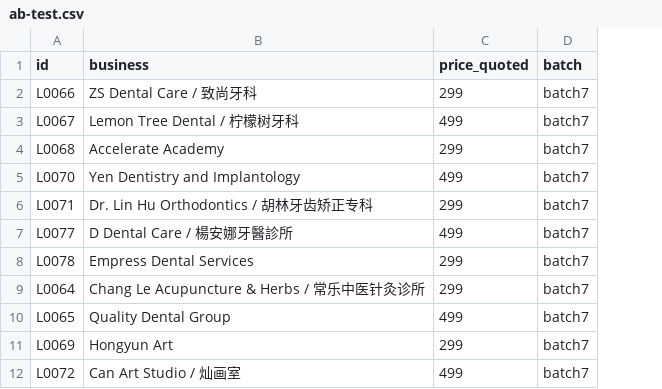
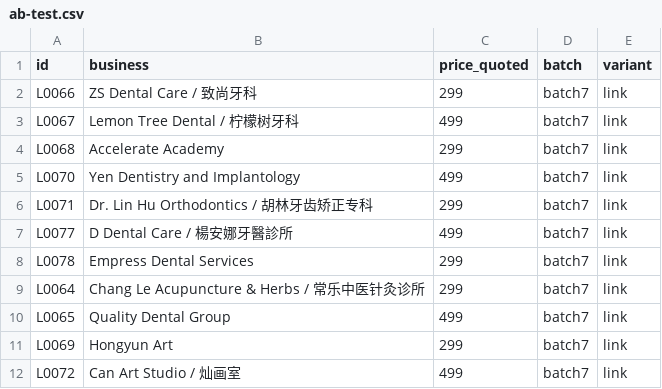
Before and after one commit to a0955072107-bit/-, a CSV file: sales/outreach/ab-test.csv, drawn as a sheet; only a part is shown; the diff names each change by its address in the sheet, - before the commit and + after, or states it on an @@ line.

```diff
--- a/sales/outreach/ab-test.csv
+++ b/sales/outreach/ab-test.csv
+column E (variant), rows 2-12: all link
```
Also changed, not shown: 4 other files.
